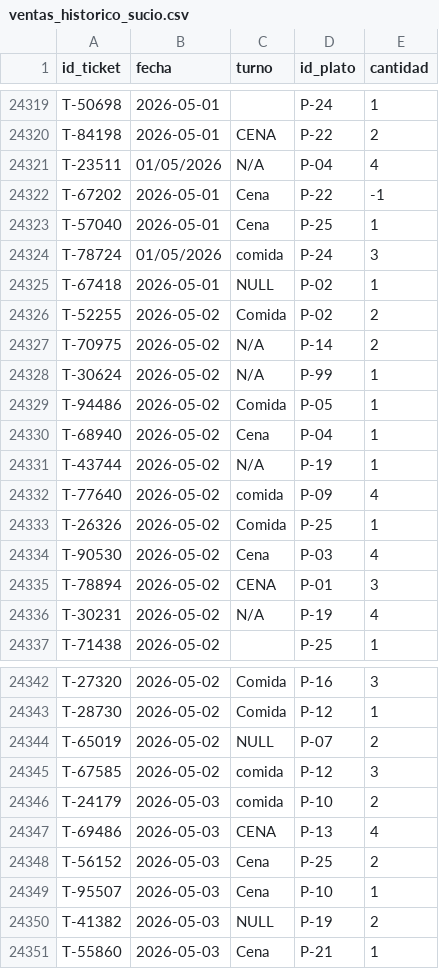
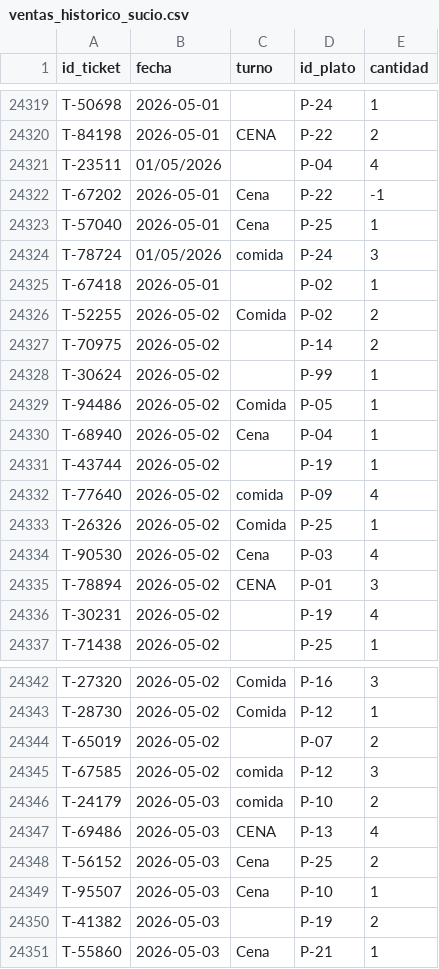
Before and after one commit to ToniSureda/smartchef, a CSV file: data/raw_data/ventas_historico_sucio.csv, drawn as a sheet; only a part is shown, gaps mark what is left out; the diff covers the shown part only.

```diff
--- a/data/raw_data/ventas_historico_sucio.csv
+++ b/data/raw_data/ventas_historico_sucio.csv
@@ -24320,3 +24320,3 @@ T-50698,2026-05-01,,P-24,1
 T-84198,2026-05-01,CENA,P-22,2
-T-23511,01/05/2026,N/A,P-04,4
+T-23511,01/05/2026,,P-04,4
 T-67202,2026-05-01,Cena,P-22,-1
@@ -24324,9 +24324,9 @@ T-57040,2026-05-01,Cena,P-25,1
 T-78724,01/05/2026,comida,P-24,3
-T-67418,2026-05-01,NULL,P-02,1
+T-67418,2026-05-01,,P-02,1
 T-52255,2026-05-02,Comida,P-02,2
-T-70975,2026-05-02,N/A,P-14,2
-T-30624,2026-05-02,N/A,P-99,1
+T-70975,2026-05-02,,P-14,2
+T-30624,2026-05-02,,P-99,1
 T-94486,2026-05-02,Comida,P-05,1
 T-68940,2026-05-02,Cena,P-04,1
-T-43744,2026-05-02,N/A,P-19,1
+T-43744,2026-05-02,,P-19,1
 T-77640,2026-05-02,comida,P-09,4
@@ -24335,3 +24335,3 @@ T-90530,2026-05-02,Cena,P-03,4
 T-78894,2026-05-02,CENA,P-01,3
-T-30231,2026-05-02,N/A,P-19,4
+T-30231,2026-05-02,,P-19,4
 T-71438,2026-05-02,,P-25,1
@@ -24343,3 +24343,3 @@ T-27320,2026-05-02,Comida,P-16,3
 T-28730,2026-05-02,Comida,P-12,1
-T-65019,2026-05-02,NULL,P-07,2
+T-65019,2026-05-02,,P-07,2
 T-67585,2026-05-02,comida,P-12,3
@@ -24349,3 +24349,3 @@ T-56152,2026-05-03,Cena,P-25,2
 T-95507,2026-05-03,  Cena  ,P-10,1
-T-41382,2026-05-03,NULL,P-19,2
+T-41382,2026-05-03,,P-19,2
 T-55860,2026-05-03,Cena,P-21,1
```
Also changed, not shown: 22 added rows and 20 edited cells elsewhere in this file, data/clean_data/dim_context.csv, data/clean_data/ventas_historico_limpio.csv, 3 other files.
